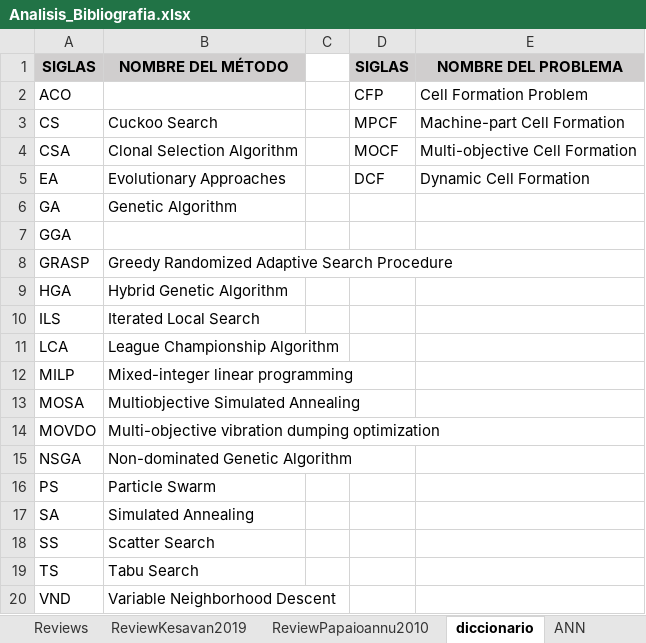
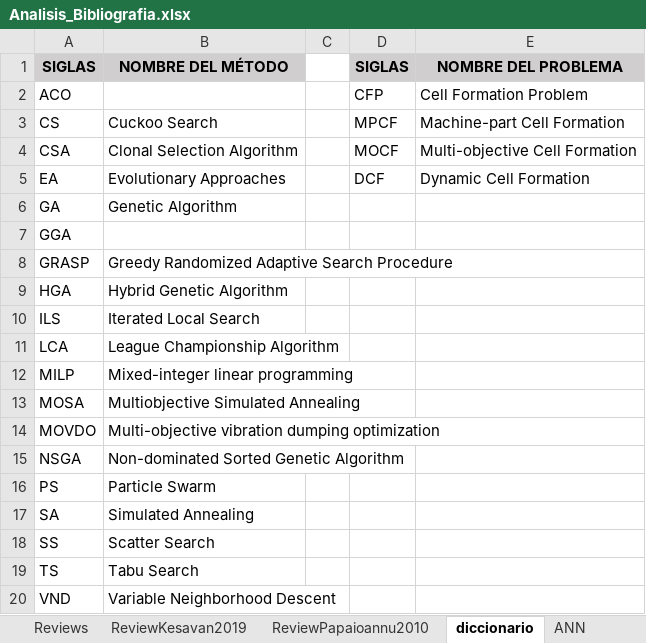
Before and after one commit to jossanlop/cell-formation, an Excel workbook: bibliografia/Analisis_Bibliografia.xlsx, sheet diccionario, drawn as a sheet; values as stored, in another font and other column widths than the file's, no borders; the diff names each change by its address in the sheet, - before the commit and + after, or states it on an @@ line.

```diff
--- a/bibliografia/Analisis_Bibliografia.xlsx (sheet diccionario)
+++ b/bibliografia/Analisis_Bibliografia.xlsx (sheet diccionario)
-B15: Non-dominated Genetic Algorithm
+B15: Non-dominated Sorted Genetic Algorithm
```
Also changed, not shown: sheet Articlesv2, sheet Revistas, formulas that keep their value, hidden cells, bibliografia/results/Comparativa Resultados.xlsx, 4 other files.
